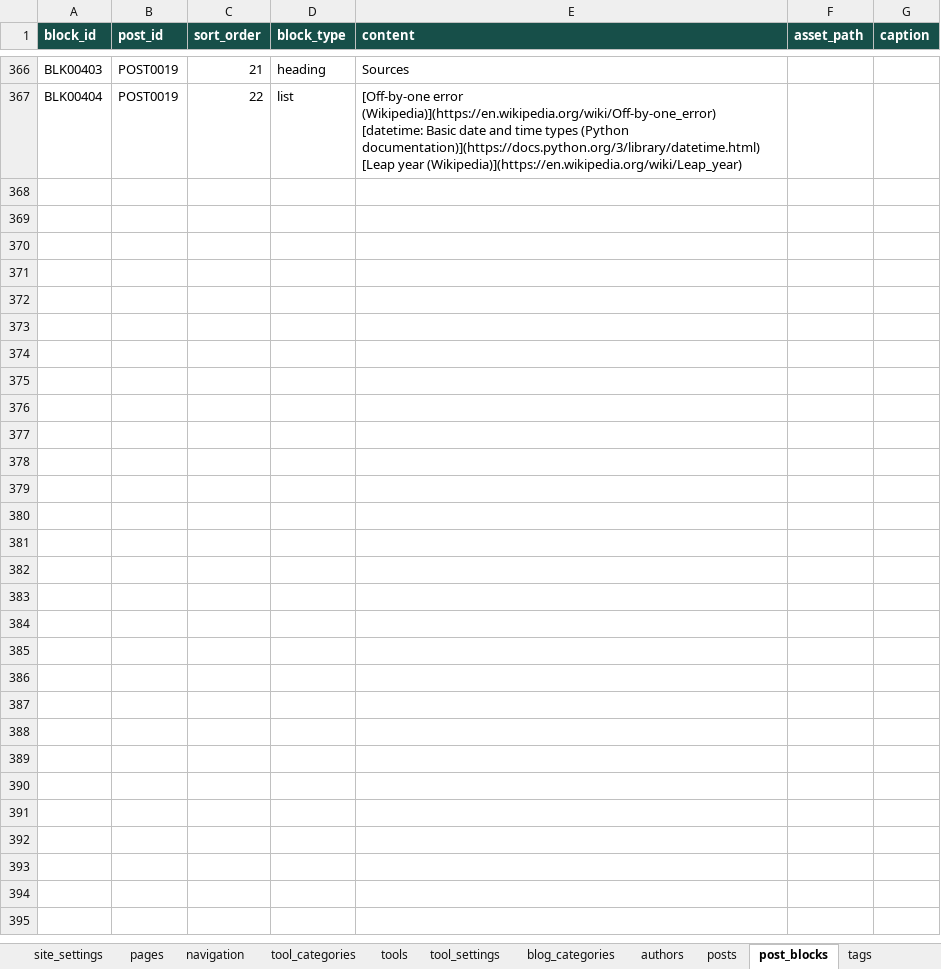
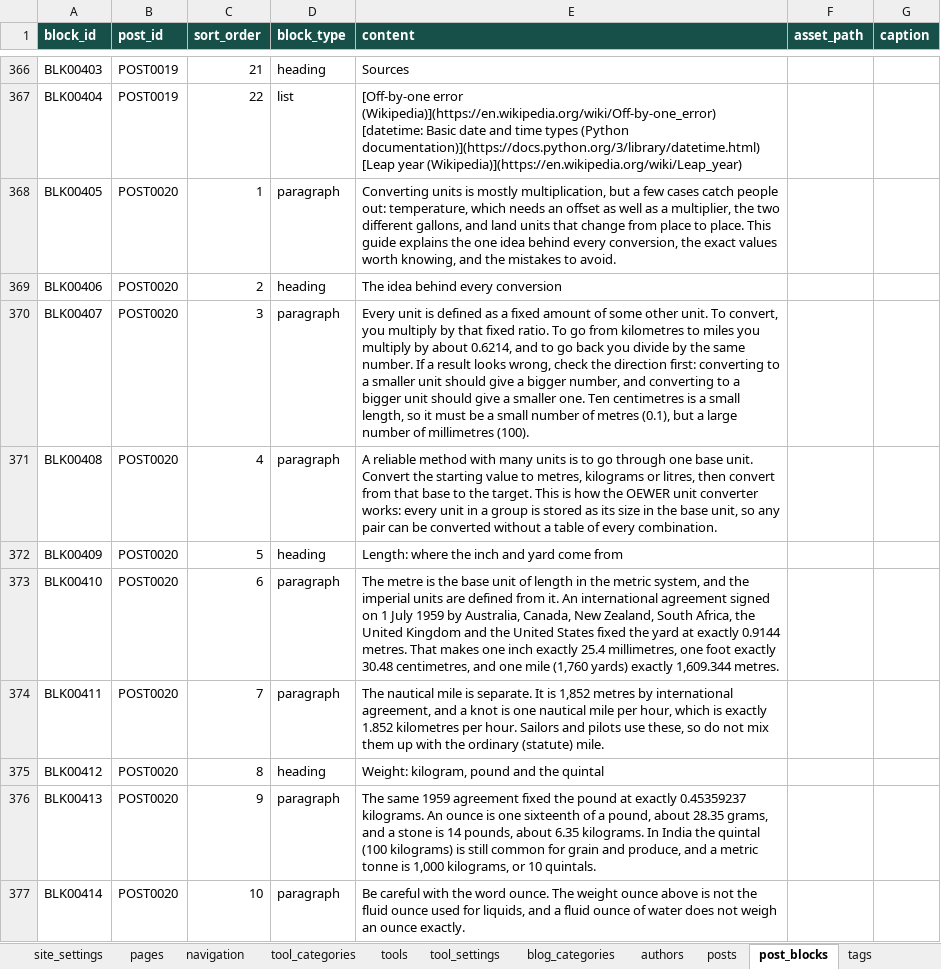
Before and after one commit to oewersolutions/oewer-tools, an Excel workbook: data/oewer_database.xlsx, sheet post_blocks, drawn as a sheet; only a part is shown, gaps mark what is left out; values as stored, in another font and other column widths than the file's, no borders; the diff covers the shown part only; the diff names each change by its address in the sheet, - before the commit and + after, or states it on an @@ line.

```diff
--- a/data/oewer_database.xlsx (sheet post_blocks)
+++ b/data/oewer_database.xlsx (sheet post_blocks)
+row 368: BLK00405 | POST0020 | 1 | paragraph | Converting units is mostly multiplication, but a few cases catch people out: temperature, which needs an offset as well as a multiplier, the two different gallons, and land units that change from place to place. This guide explains the one idea behind every conversion, the exact values worth knowing, and the mistakes to avoid.
+row 369: BLK00406 | POST0020 | 2 | heading | The idea behind every conversion
+row 370: BLK00407 | POST0020 | 3 | paragraph | Every unit is defined as a fixed amount of some other unit. To convert, you multiply by that fixed ratio. To go from kilometres to miles you multiply by about 0.6214, and to go back you divide by the same number. If a result looks wrong, check the direction first: converting to a smaller unit should give a bigger number, and converting to a bigger unit should give a smaller one. Ten centimetres is a small length, so it must be a small number of metres (0.1), but a large number of millimetres (100).
+row 371: BLK00408 | POST0020 | 4 | paragraph | A reliable method with many units is to go through one base unit. Convert the starting value to metres, kilograms or litres, then convert from that base to the target. This is how the OEWER unit converter works: every unit in a group is stored as its size in the base unit, so any pair can be converted without a table of every combination.
+row 372: BLK00409 | POST0020 | 5 | heading | Length: where the inch and yard come from
+row 373: BLK00410 | POST0020 | 6 | paragraph | The metre is the base unit of length in the metric system, and the imperial units are defined from it. An international agreement signed on 1 July 1959 by Australia, Canada, New Zealand, South Africa, the United Kingdom and the United States fixed the yard at exactly 0.9144 metres. That makes one inch exactly 25.4 millimetres, one foot exactly 30.48 centimetres, and one mile (1,760 yards) exactly 1,609.344 metres.
+row 374: BLK00411 | POST0020 | 7 | paragraph | The nautical mile is separate. It is 1,852 metres by international agreement, and a knot is one nautical mile per hour, which is exactly 1.852 kilometres per hour. Sailors and pilots use these, so do not mix them up with the ordinary (statute) mile.
+row 375: BLK00412 | POST0020 | 8 | heading | Weight: kilogram, pound and the quintal
+row 376: BLK00413 | POST0020 | 9 | paragraph | The same 1959 agreement fixed the pound at exactly 0.45359237 kilograms. An ounce is one sixteenth of a pound, about 28.35 grams, and a stone is 14 pounds, about 6.35 kilograms. In India the quintal (100 kilograms) is still common for grain and produce, and a metric tonne is 1,000 kilograms, or 10 quintals.
+row 377: BLK00414 | POST0020 | 10 | paragraph | Be careful with the word ounce. The weight ounce above is not the fluid ounce used for liquids, and a fluid ounce of water does not weigh an ounce exactly.
```
Also changed, not shown: 19 added rows elsewhere in this sheet, sheet tool_settings, sheet tools, sheet tags, sheet posts, sheet post_tags, sheet seo_metadata, 10 other files.
